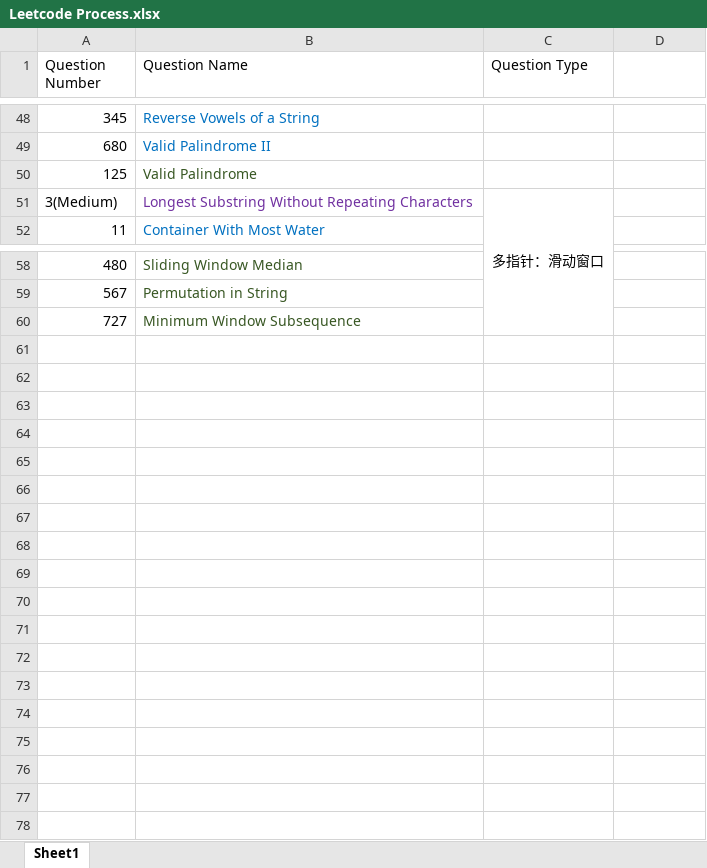
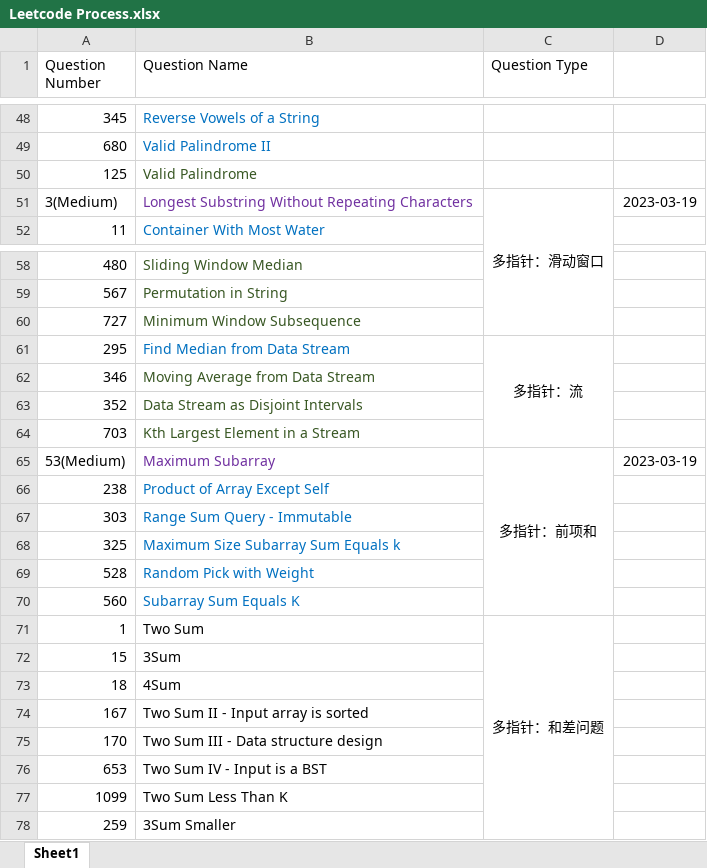
Before and after one commit to calebhuangsea/Leetcode, an Excel workbook: Leetcode Process.xlsx, sheet Sheet1, drawn as a sheet; only a part is shown, gaps mark what is left out; values as stored, in another font and other column widths than the file's, no borders; the diff names each change by its address in the sheet, - before the commit and + after, or states it on an @@ line.

```diff
--- a/Leetcode Process.xlsx (sheet Sheet1)
+++ b/Leetcode Process.xlsx (sheet Sheet1)
-D51: (empty)
+D51: 2023-03-19
+row 61: 295 | Find Median from Data Stream | 多指针：流
+row 62: 346 | Moving Average from Data Stream
+row 63: 352 | Data Stream as Disjoint Intervals
+row 64: 703 | Kth Largest Element in a Stream
+row 65: 53(Medium) | Maximum Subarray | 多指针：前项和 | 2023-03-19
+row 66: 238 | Product of Array Except Self
+row 67: 303 | Range Sum Query - Immutable
+row 68: 325 | Maximum Size Subarray Sum Equals k
+row 69: 528 | Random Pick with Weight
+row 70: 560 | Subarray Sum Equals K
+row 71: 1 | Two Sum | 多指针：和差问题
+row 72: 15 | 3Sum
+row 73: 18 | 4Sum
+row 74: 167 | Two Sum II - Input array is sorted
+row 75: 170 | Two Sum III - Data structure design
+row 76: 653 | Two Sum IV - Input is a BST
+row 77: 1099 | Two Sum Less Than K
+row 78: 259 | 3Sum Smaller
```
Also changed, not shown: 1 other file.
